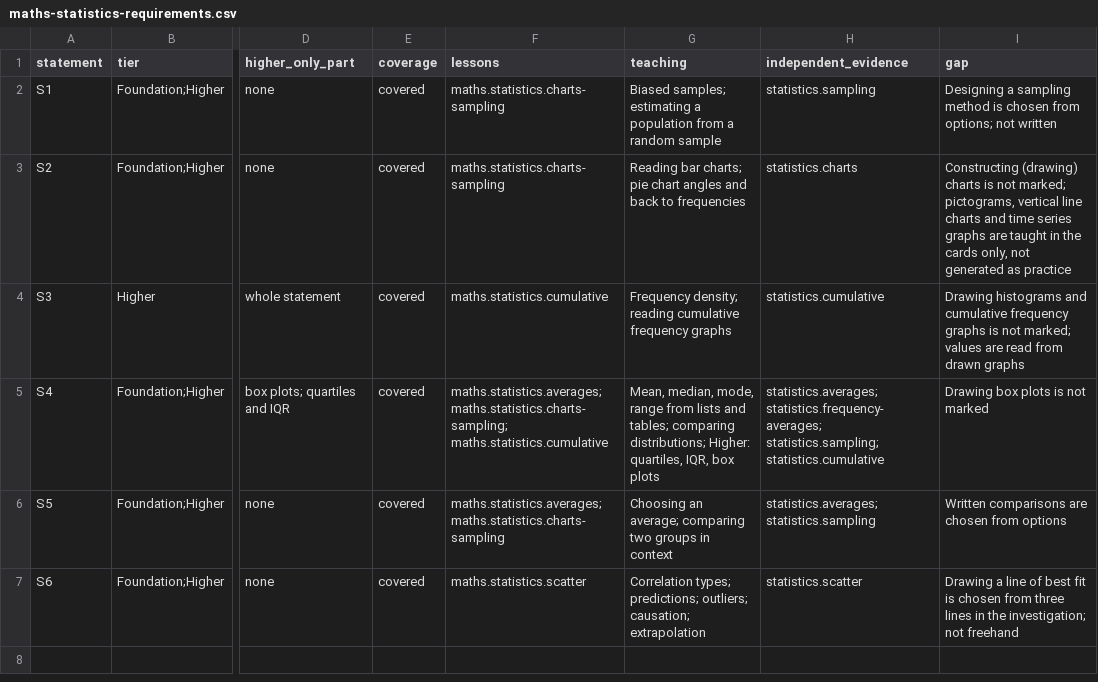
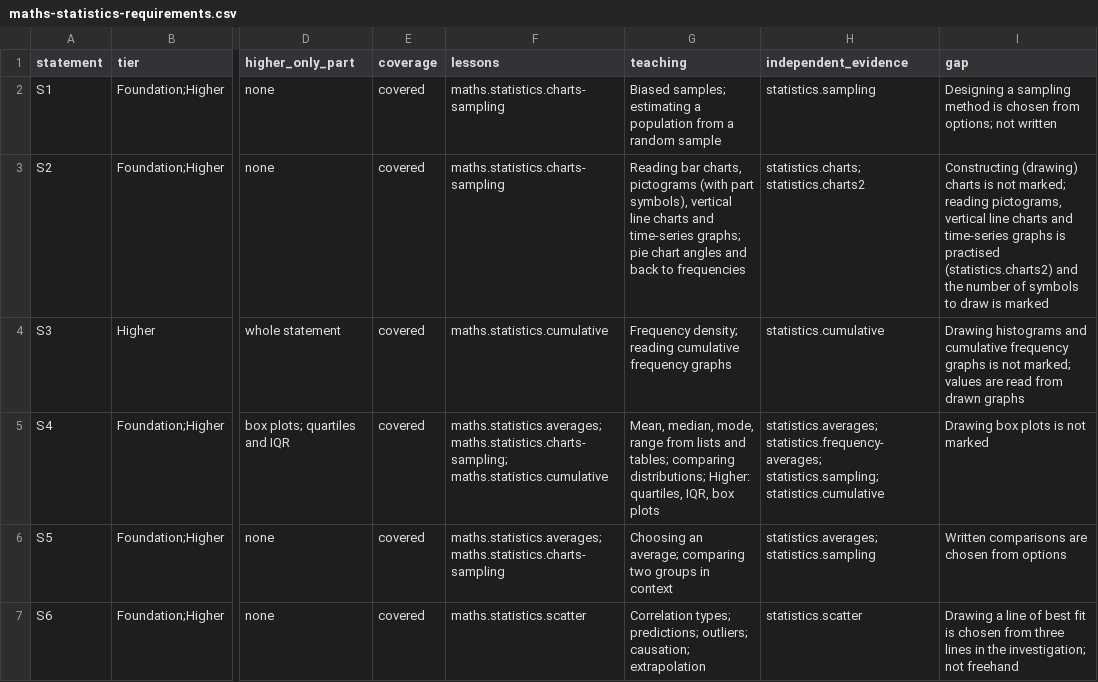
Before and after one commit to adamscourfield/crashcourse, a CSV file: curriculum/maths-statistics-requirements.csv, drawn as a sheet; only a part is shown, gaps mark what is left out; the diff names each change by its address in the sheet, - before the commit and + after, or states it on an @@ line.

```diff
--- a/curriculum/maths-statistics-requirements.csv
+++ b/curriculum/maths-statistics-requirements.csv
-G3 (teaching): Reading bar charts; pie chart…
+G3 (teaching): Reading bar charts, pictograms (with part symbols), vertical line charts and time-series graphs; pie chart…
-H3 (independent_evidence): statistics.charts
+H3 (independent_evidence): statistics.charts; statistics.charts2
-I3 (gap): …not marked; pictograms, vertical line charts and time series graphs are taught in the cards only, not generated as practice
+I3 (gap): …not marked; reading pictograms, vertical line charts and time-series graphs is practised (statistics.charts2) and the number of symbols to draw is marked
```
Also changed, not shown: curriculum/lesson-register.csv, curriculum/subject-register.csv, 8 other files.
